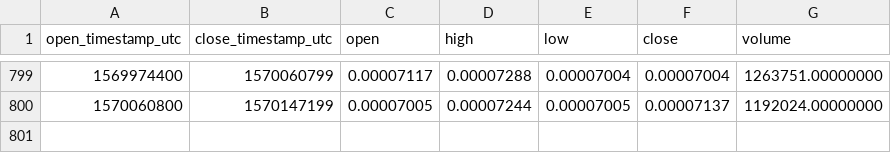
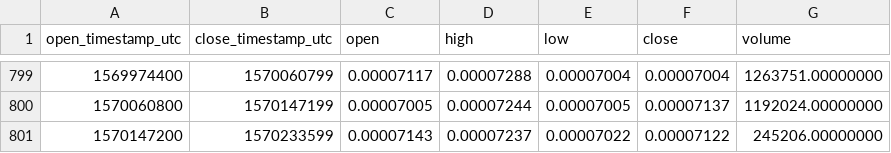
Before and after one commit to cryptobigbro/binance-SNTETH, a CSV file: binance-SNTETH-1d.csv, drawn as a sheet; only a part is shown, gaps mark what is left out; the diff names each change by its address in the sheet, - before the commit and + after, or states it on an @@ line.

Commit message:
Update OHLCV data.

```diff
--- a/binance-SNTETH-1d.csv
+++ b/binance-SNTETH-1d.csv
+row 801: 1570147200 | 1570233599 | 0.00007143 | 0.00007237 | 0.00007022 | 0.00007122 | 245206.00000000
```
Also changed, not shown: 1 other file.
